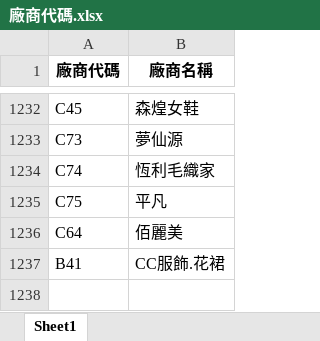
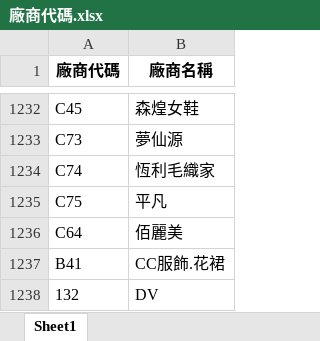
Before and after one commit to WAWAPIG0303/an-ag-jb-purchase-system, an Excel workbook: data/AG/廠商代碼.xlsx, sheet Sheet1, drawn as a sheet; only a part is shown, gaps mark what is left out; values as stored, in another font and other column widths than the file's, no borders; the diff names each change by its address in the sheet, - before the commit and + after, or states it on an @@ line.

Commit message:
更新 AG 廠商代碼

```diff
--- a/data/AG/廠商代碼.xlsx (sheet Sheet1)
+++ b/data/AG/廠商代碼.xlsx (sheet Sheet1)
+row 1238: 132 | DV
```
